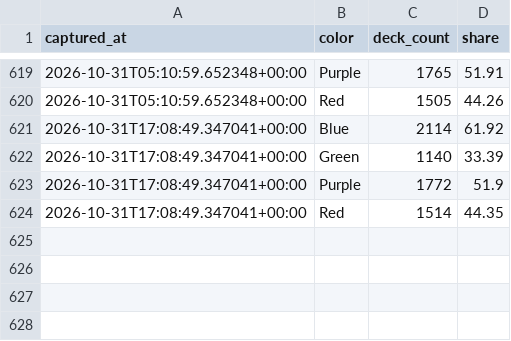
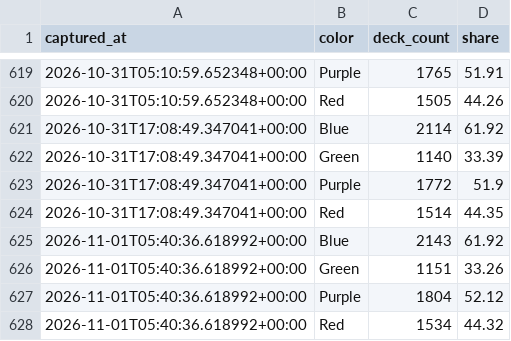
Before and after one commit to tantnlamma/PalworldTCGCache, a CSV file: history/colors.csv, drawn as a sheet; only a part is shown, gaps mark what is left out; the diff names each change by its address in the sheet, - before the commit and + after, or states it on an @@ line.

Commit message:
data: 12h snapshot 2026-11-01T05:40:36.618992+00:00

```diff
--- a/history/colors.csv
+++ b/history/colors.csv
+row 625: 2026-11-01T05:40:36.618992+00:00 | Blue | 2143 | 61.92
+row 626: 2026-11-01T05:40:36.618992+00:00 | Green | 1151 | 33.26
+row 627: 2026-11-01T05:40:36.618992+00:00 | Purple | 1804 | 52.12
+row 628: 2026-11-01T05:40:36.618992+00:00 | Red | 1534 | 44.32
```
Also changed, not shown: 10 other files.
